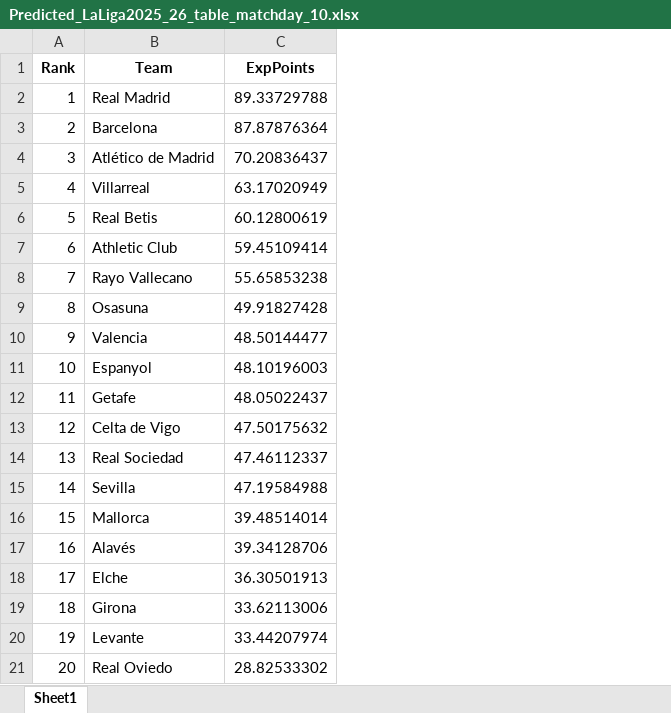
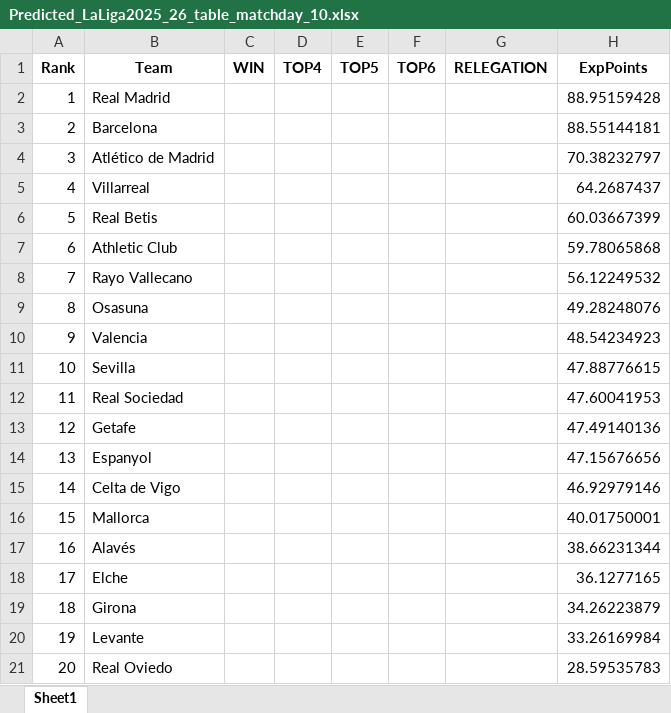
Before and after one commit to FranciszekKalembiewicz/Statistical_Football_Match_Simulator, an Excel workbook: Prediction/LaLiga2025_26/Predicted_LaLiga2025_26_table_matchday_10.xlsx, sheet Sheet1, drawn as a sheet; values as stored, in another font and other column widths than the file's, no borders; addresses are those after the commit; the diff names each change by its address in the sheet, - before the commit and + after, or states it on an @@ line.

```diff
--- a/Prediction/LaLiga2025_26/Predicted_LaLiga2025_26_table_matchday_10.xlsx (sheet Sheet1)
+++ b/Prediction/LaLiga2025_26/Predicted_LaLiga2025_26_table_matchday_10.xlsx (sheet Sheet1)
+column C (WIN), empty
+column D (TOP4), empty
+column E (TOP5), empty
+column F (TOP6), empty
+column G (RELEGATION), empty
-H2 (ExpPoints): 89.33729788
+H2 (ExpPoints): 88.95159428
-H3 (ExpPoints): 87.87876364
+H3 (ExpPoints): 88.55144181
-H4 (ExpPoints): 70.20836437
+H4 (ExpPoints): 70.38232797
-H5 (ExpPoints): 63.17020949
+H5 (ExpPoints): 64.2687437
-H6 (ExpPoints): 60.12800619
+H6 (ExpPoints): 60.03667399
-H7 (ExpPoints): 59.45109414
+H7 (ExpPoints): 59.78065868
-H8 (ExpPoints): 55.65853238
+H8 (ExpPoints): 56.12249532
-H9 (ExpPoints): 49.91827428
+H9 (ExpPoints): 49.28248076
-H10 (ExpPoints): 48.50144477
+H10 (ExpPoints): 48.54234923
-B11 (Team): Espanyol
+B11 (Team): Sevilla
-H11 (ExpPoints): 48.10196003
+H11 (ExpPoints): 47.88776615
-B12 (Team): Getafe
+B12 (Team): Real Sociedad
-H12 (ExpPoints): 48.05022437
+H12 (ExpPoints): 47.60041953
-B13 (Team): Celta de Vigo
+B13 (Team): Getafe
-H13 (ExpPoints): 47.50175632
+H13 (ExpPoints): 47.49140136
-B14 (Team): Real Sociedad
+B14 (Team): Espanyol
-H14 (ExpPoints): 47.46112337
+H14 (ExpPoints): 47.15676656
-B15 (Team): Sevilla
+B15 (Team): Celta de Vigo
-H15 (ExpPoints): 47.19584988
+H15 (ExpPoints): 46.92979146
-H16 (ExpPoints): 39.48514014
+H16 (ExpPoints): 40.01750001
-H17 (ExpPoints): 39.34128706
+H17 (ExpPoints): 38.66231344
-H18 (ExpPoints): 36.30501913
+H18 (ExpPoints): 36.1277165
-H19 (ExpPoints): 33.62113006
+H19 (ExpPoints): 34.26223879
-H20 (ExpPoints): 33.44207974
+H20 (ExpPoints): 33.26169984
-H21 (ExpPoints): 28.82533302
+H21 (ExpPoints): 28.59535783
```
Also changed, not shown: Prediction/LaLiga2025_26/Predicted_LaLiga2025_26_table_matchday_11.xlsx, Prediction/LaLiga2025_26/Predicted_LaLiga2025_26_table_matchday_4.xlsx, 46 other files.
